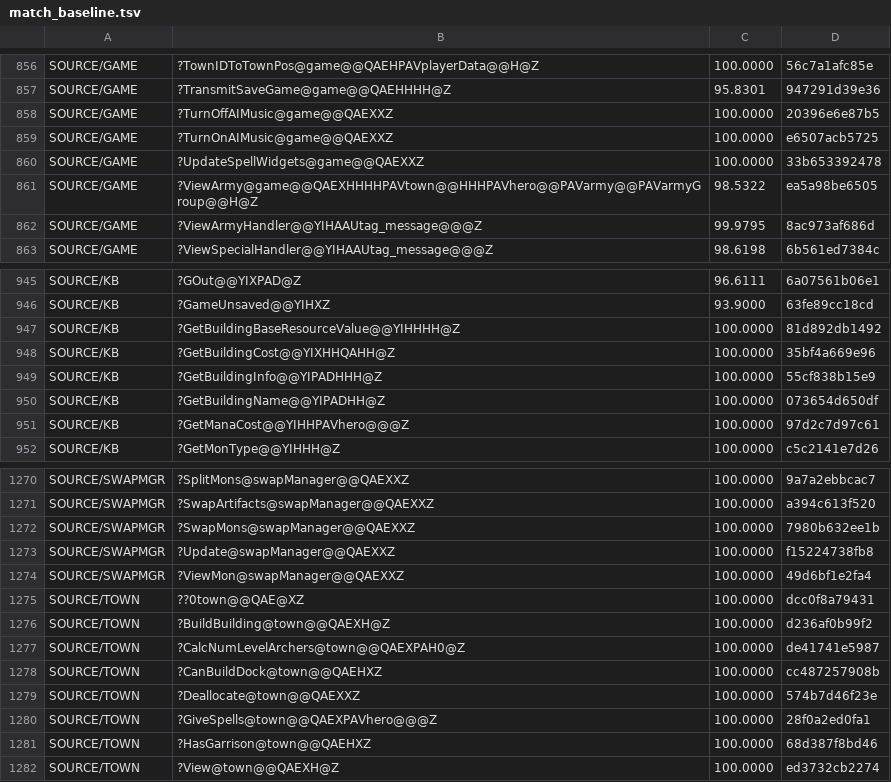
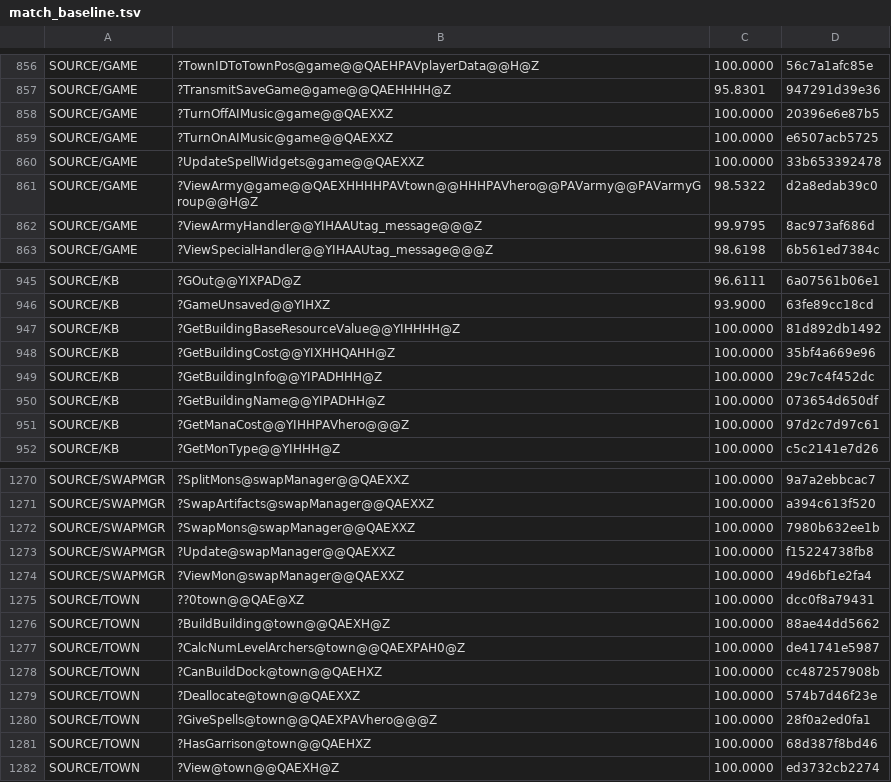
Before and after one commit to sushi-shi/homm2-decomp, a TSV file: config/match_baseline.tsv, drawn as a sheet; only a part is shown, gaps mark what is left out; the diff covers the shown part only.

```diff
--- a/config/match_baseline.tsv
+++ b/config/match_baseline.tsv
@@ -860,3 +860,3 @@ SOURCE/GAME	?TurnOnAIMusic@game@@QAEXXZ	100.0000	e6507acb5725
 SOURCE/GAME	?UpdateSpellWidgets@game@@QAEXXZ	100.0000	33b653392478
-SOURCE/GAME	?ViewArmy@game@@QAEXHHHHPAVtown@@HHHPAVhero@@PAVarmy@@PAVarmyGroup@@H@Z	98.5322	ea5a98be6505
+SOURCE/GAME	?ViewArmy@game@@QAEXHHHHPAVtown@@HHHPAVhero@@PAVarmy@@PAVarmyGroup@@H@Z	98.5322	d2a8edab39c0
 SOURCE/GAME	?ViewArmyHandler@@YIHAAUtag_message@@@Z	99.9795	8ac973af686d
@@ -948,3 +948,3 @@ SOURCE/KB	?GetBuildingBaseResourceValue@@YIHHHH@Z	100.0000	81d892db1492
 SOURCE/KB	?GetBuildingCost@@YIXHHQAHH@Z	100.0000	35bf4a669e96
-SOURCE/KB	?GetBuildingInfo@@YIPADHHH@Z	100.0000	55cf838b15e9
+SOURCE/KB	?GetBuildingInfo@@YIPADHHH@Z	100.0000	29c7c4f452dc
 SOURCE/KB	?GetBuildingName@@YIPADHH@Z	100.0000	073654d650df
@@ -1275,3 +1275,3 @@ SOURCE/SWAPMGR	?ViewMon@swapManager@@QAEXXZ	100.0000	49d6bf1e2fa4
 SOURCE/TOWN	??0town@@QAE@XZ	100.0000	dcc0f8a79431
-SOURCE/TOWN	?BuildBuilding@town@@QAEXH@Z	100.0000	d236af0b99f2
+SOURCE/TOWN	?BuildBuilding@town@@QAEXH@Z	100.0000	88ae44dd5662
 SOURCE/TOWN	?CalcNumLevelArchers@town@@QAEXPAH0@Z	100.0000	de41741e5987
```
Also changed, not shown: 9 edited cells elsewhere in this file, 8 other files.
